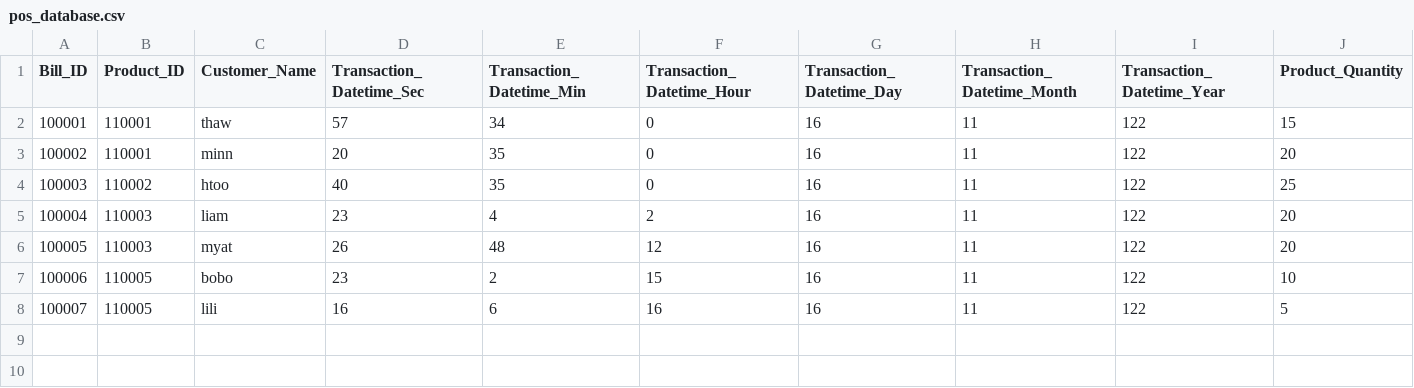
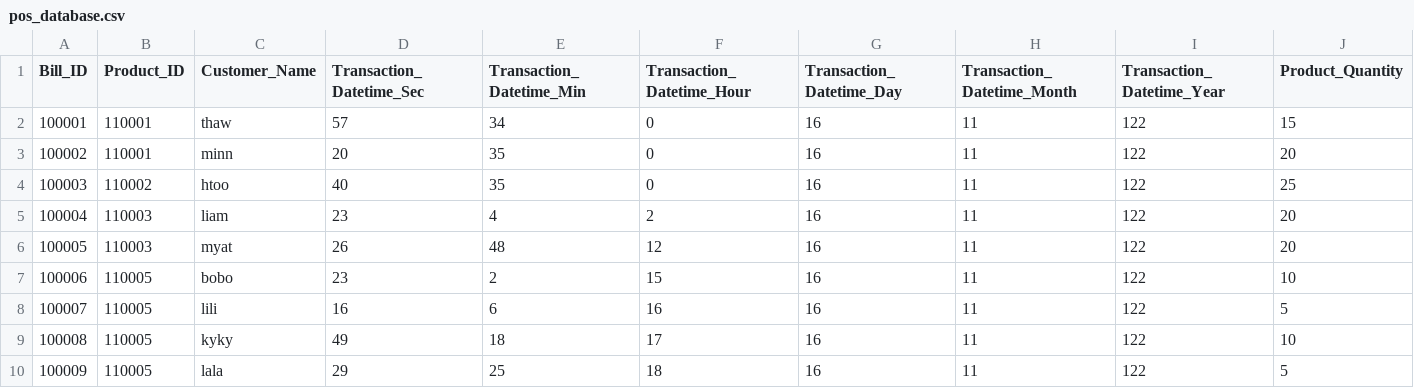
Before and after one commit to minmyataung54/C_Point_Of_Sale, a CSV file: pos_database.csv, drawn as a sheet; only a part is shown; rows hold the shown columns only; the diff names each change by its address in the sheet, - before the commit and + after, or states it on an @@ line.

```diff
--- a/pos_database.csv
+++ b/pos_database.csv
+row 9: 100008 | 110005 | kyky | 49 | 18 | 17 | 16 | 11 | 122 | 10
+row 10: 100009 | 110005 | lala | 29 | 25 | 18 | 16 | 11 | 122 | 5
```
Also changed, not shown: product_database.csv, 3 other files.
